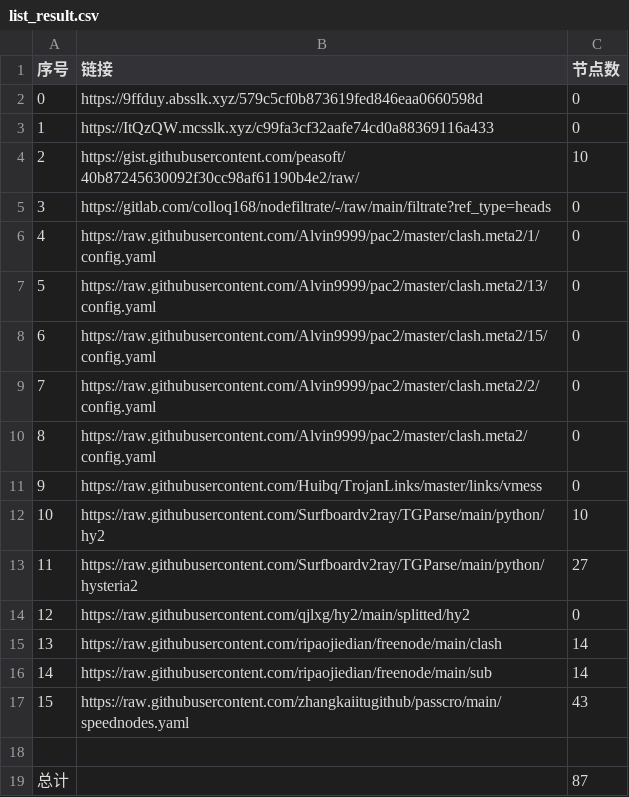
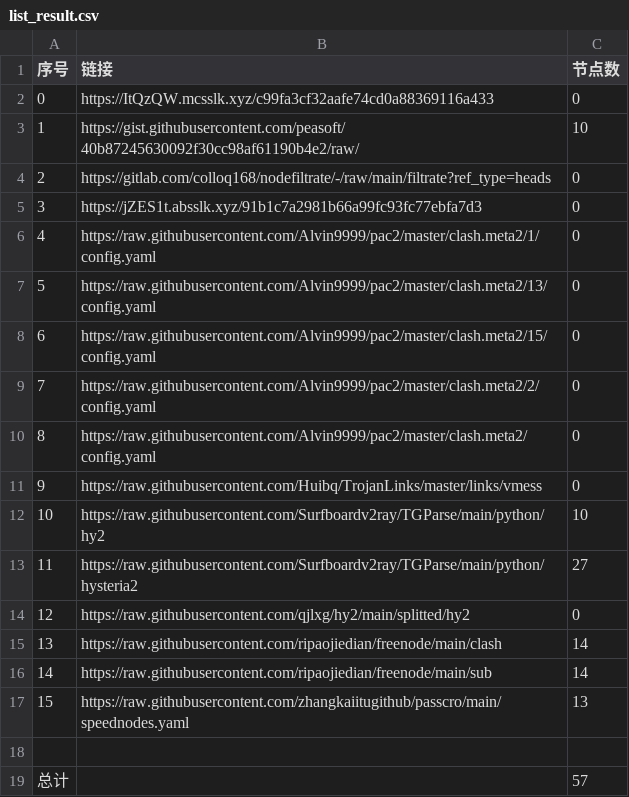
Before and after one commit to wangyu1997/NoMoreWalls, a CSV file: list_result.csv, drawn as a sheet; removed rows and columns are numbered as before the commit, all else as after; the diff names each change by its address in the sheet, - before the commit and + after, or states it on an @@ line.

```diff
--- a/list_result.csv
+++ b/list_result.csv
-row 2: 0 | https://9ffduy.absslk.xyz/579c5cf0b873619fed846eaa0660598d | 0
@@ column A (序号) renumbered between rows 2 and 4 @@
+row 5: 3 | https://jZES1t.absslk.xyz/91b1c7a2981b66a99fc93fc77ebfa7d3 | 0
-C17 (节点数): 43
+C17 (节点数): 13
-C19 (节点数): 87
+C19 (节点数): 57
```
Also changed, not shown: 19 other files.
